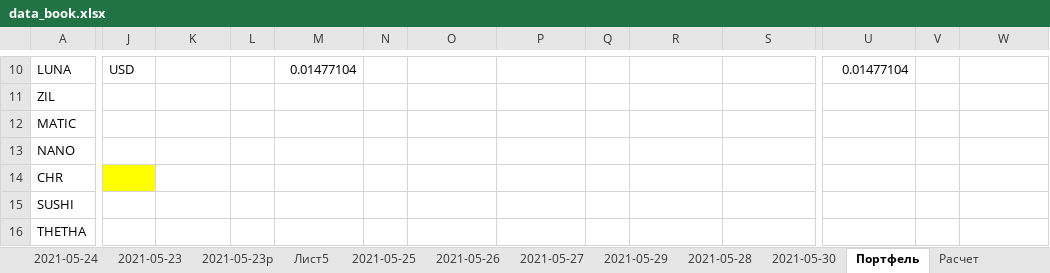
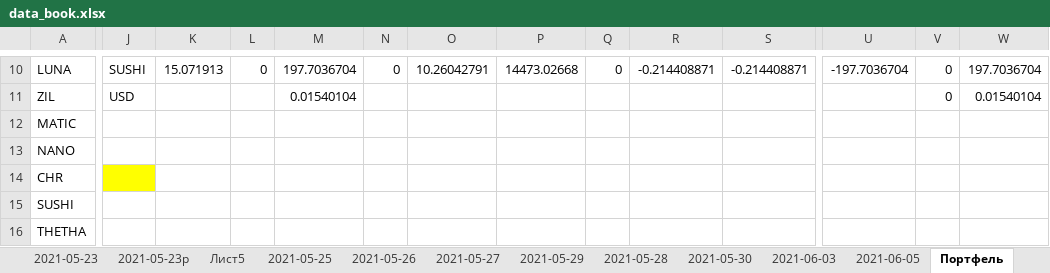
Before and after one commit to Profnastill/Binance, an Excel workbook: data_book.xlsx, sheet Портфель, drawn as a sheet; only a part is shown, gaps mark what is left out; values as stored, in another font and other column widths than the file's, no borders; the diff covers the shown part only; the diff names each change by its address in the sheet, - before the commit and + after, or states it on an @@ line.

```diff
--- a/data_book.xlsx (sheet Портфель)
+++ b/data_book.xlsx (sheet Портфель)
+sheet tab: 2021-06-03
+sheet tab: 2021-06-05
-J10: USD
+J10: SUSHI
-K10: (empty)
+K10: 15.071913
-L10: (empty)
+L10: 0
-M10: 0.01477104
+M10: 197.7036704
-N10: (empty)
+N10: 0
-O10: (empty)
+O10: 10.26042791
-P10: (empty)
+P10: 14473.02668
-Q10: (empty)
+Q10: 0
-R10: (empty)
+R10: -0.214408871
-S10: (empty)
+S10: -0.214408871
-U10: 0.01477104
+U10: -197.7036704
-V10:V11: (empty)
+V10:V11: 0
-W10: (empty)
+W10: 197.7036704
-J11: (empty)
+J11: USD
-M11: (empty)
+M11: 0.01540104
-W11: (empty)
+W11: 0.01540104
```
Also changed, not shown: 100 edited cells elsewhere in this sheet, sheet Расчет, other sheet tabs, charts or pictures, 5 other files.
